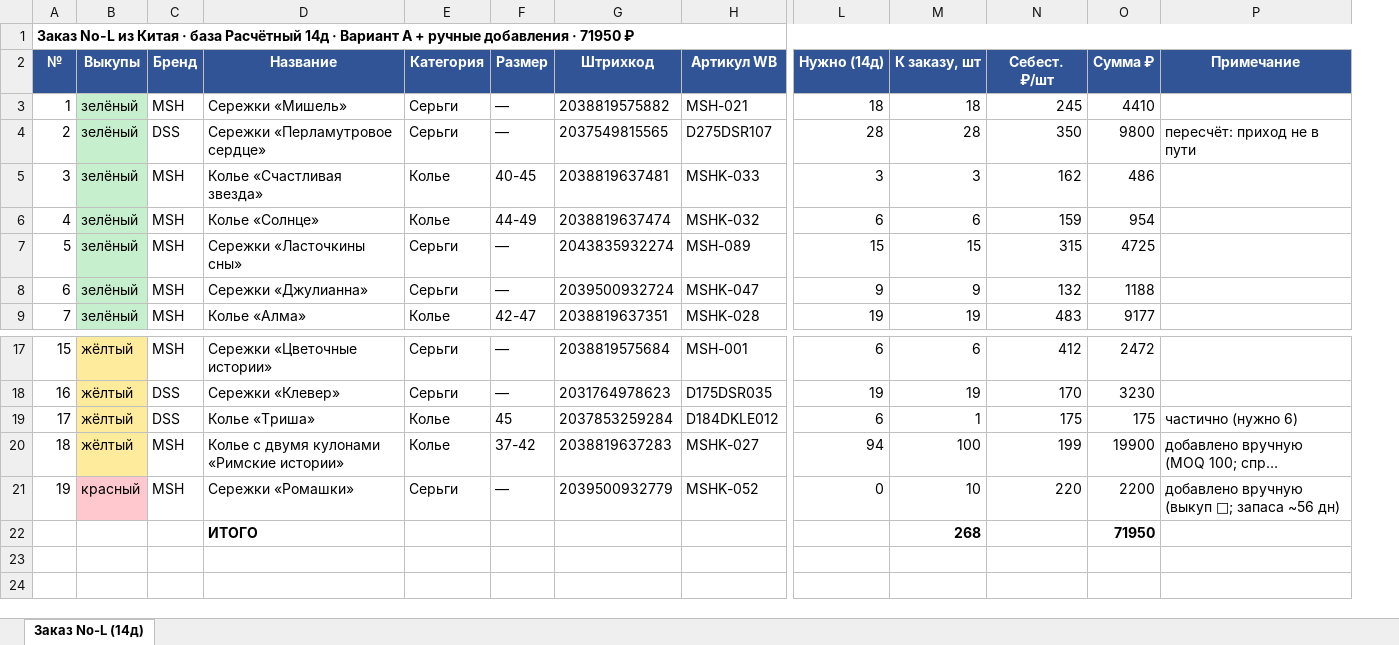
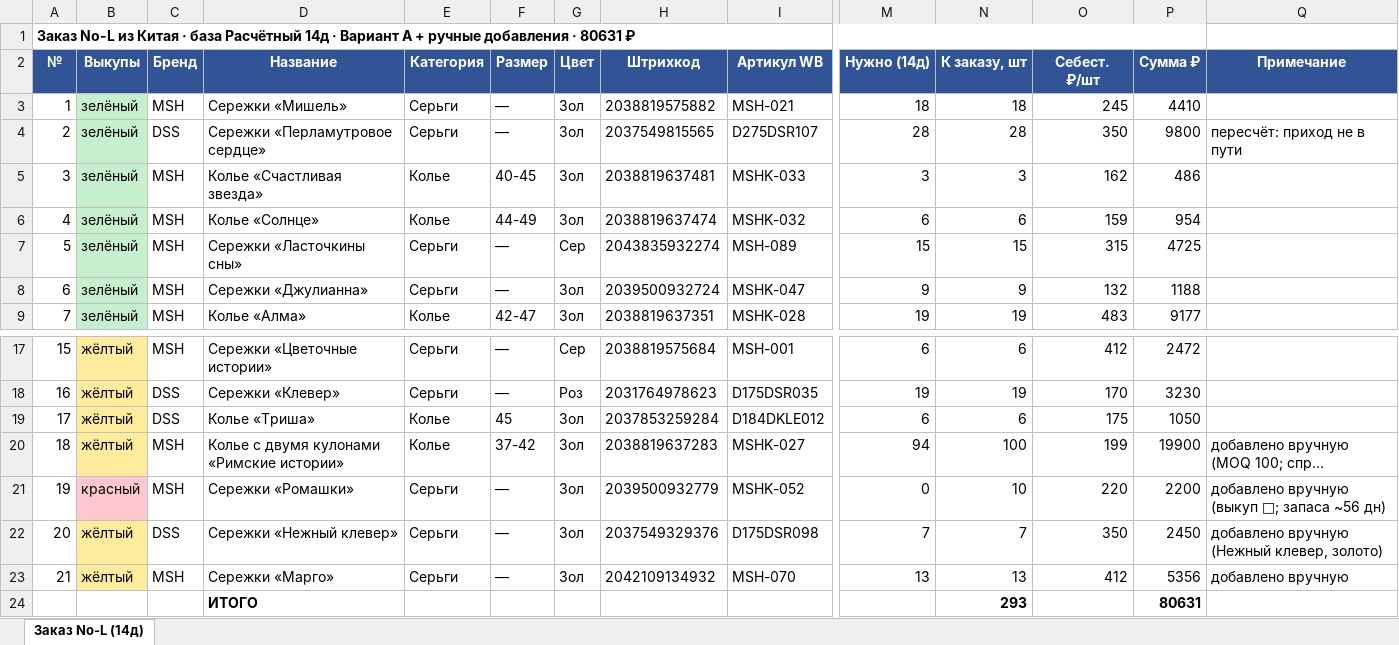
Before and after one commit to MariaDuh/DSS, an Excel workbook: Таблицы/Заказ_NoL_2026-06-30.xlsx, sheet Заказ No-L (14д), drawn as a sheet; only a part is shown, gaps mark what is left out; long unchanged cells end in …; values as stored, in another font and other column widths than the file's, no borders; removed rows and columns are numbered as before the commit, all else as after; rows hold the shown columns only; the diff names each change by its address in the sheet, - before the commit and + after, or states it on an @@ line.

```diff
--- a/Таблицы/Заказ_NoL_2026-06-30.xlsx (sheet Заказ No-L (14д))
+++ b/Таблицы/Заказ_NoL_2026-06-30.xlsx (sheet Заказ No-L (14д))
+column G (Цвет), rows 3-9: Зол | Зол | Зол | Зол | Сер | Зол | Зол; rows 17-21: Сер | Роз | Зол | Зол | Зол
@@ column A (№) renumbered in row 1 @@
-A1:P1 merged
+A1:P1 merged
-N19 (К заказу, шт): 1
+N19 (К заказу, шт): 6
-P19 (Сумма ₽): 175
+P19 (Сумма ₽): 1050
-Q19 (Примечание): частично (нужно 6)
+Q19 (Примечание): (empty)
+row 22: 20 | жёлтый | DSS | Сережки «Нежный клевер» | Серьги | — | Зол | 2037549329376 | D175DSR098 | 7 | 7 | 350 | 2450 | добавлено вручную (Нежный клевер, золото)
+row 23: 21 | жёлтый | MSH | Сережки «Марго» | Серьги | — | Зол | 2042109134932 | MSH-070 | 13 | 13 | 412 | 5356 | добавлено вручную
-N24 (К заказу, шт): 268
+N24 (К заказу, шт): 293
-P24 (Сумма ₽): 71950
+P24 (Сумма ₽): 80631
```
